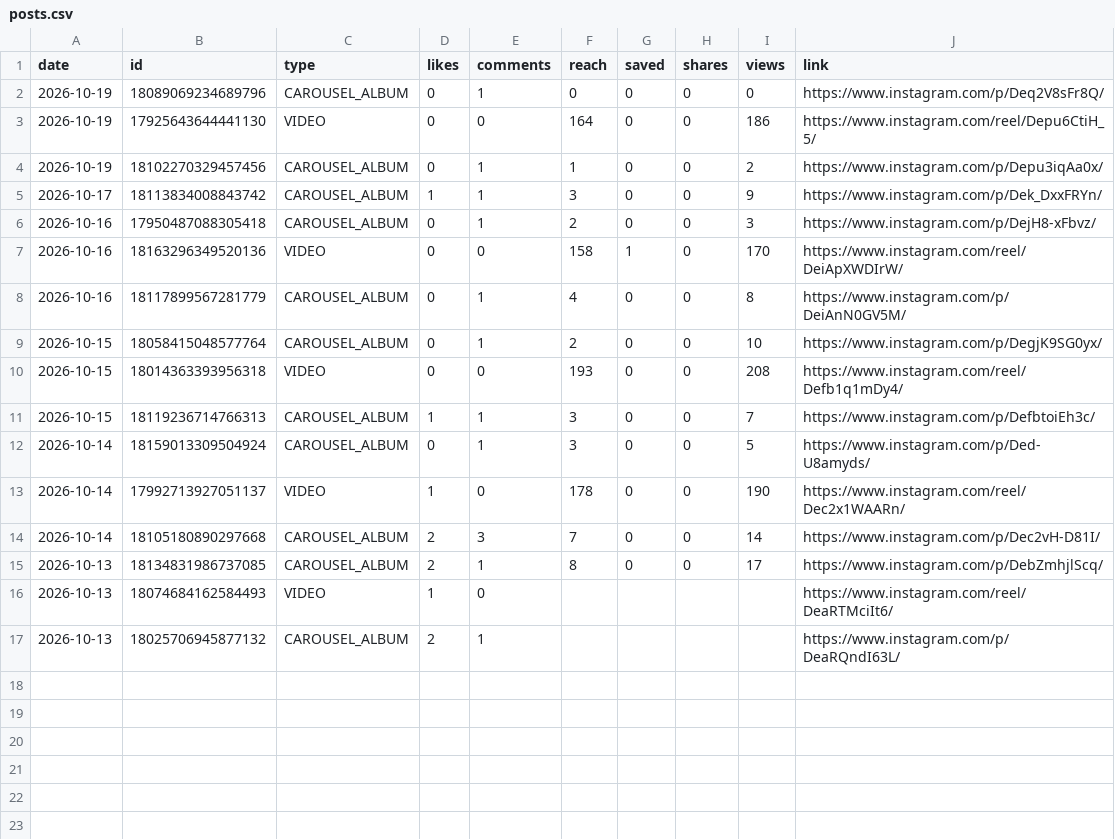
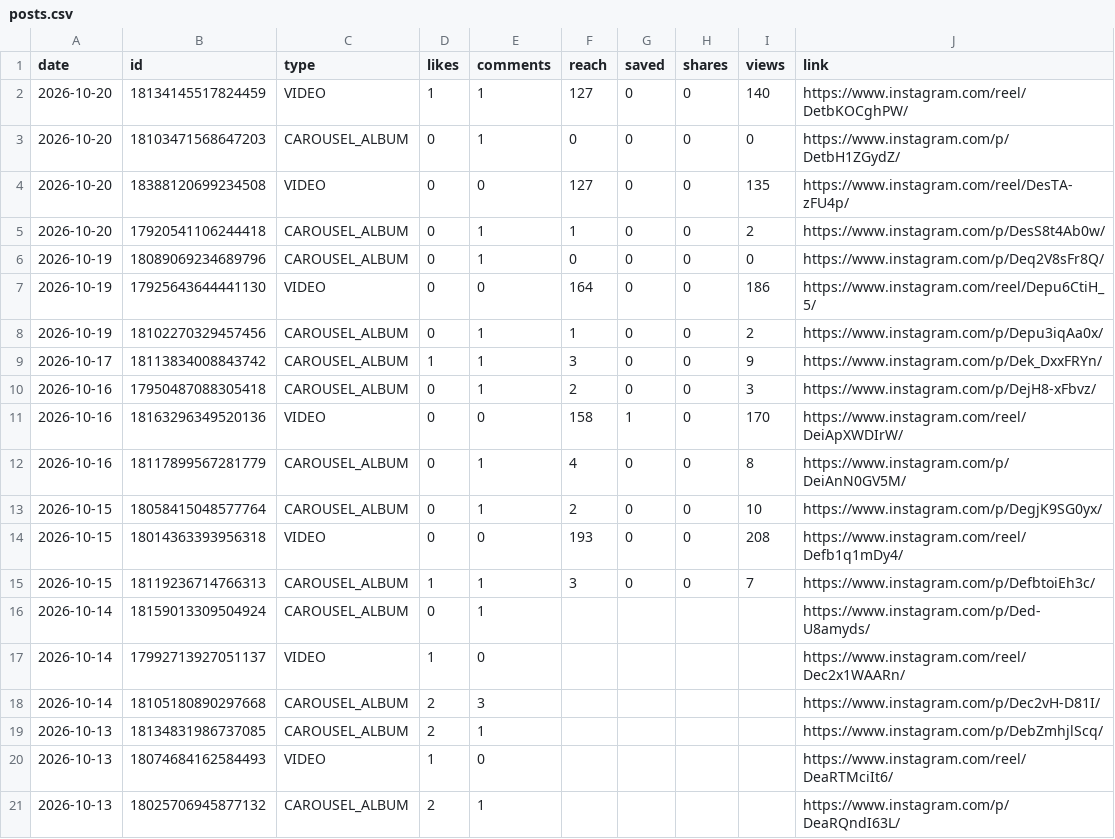
Before and after one commit to medical3820/market-vitals-instagram, a CSV file: metrics/posts.csv, drawn as a sheet.

```diff
--- a/metrics/posts.csv
+++ b/metrics/posts.csv
@@ -1,2 +1,6 @@
 date,id,type,likes,comments,reach,saved,shares,views,link
+2026-10-20,18134145517824459,VIDEO,1,1,127,0,0,140,https://www.instagram.com/reel/DetbKOCghPW/
+2026-10-20,18103471568647203,CAROUSEL_ALBUM,0,1,0,0,0,0,https://www.instagram.com/p/DetbH1ZGydZ/
+2026-10-20,18388120699234508,VIDEO,0,0,127,0,0,135,https://www.instagram.com/reel/DesTA-zFU4p/
+2026-10-20,17920541106244418,CAROUSEL_ALBUM,0,1,1,0,0,2,https://www.instagram.com/p/DesS8t4Ab0w/
 2026-10-19,18089069234689796,CAROUSEL_ALBUM,0,1,0,0,0,0,https://www.instagram.com/p/Deq2V8sFr8Q/
@@ -11,6 +15,6 @@ date,id,type,likes,comments,reach,saved,shares,views,link
 2026-10-15,18119236714766313,CAROUSEL_ALBUM,1,1,3,0,0,7,https://www.instagram.com/p/DefbtoiEh3c/
-2026-10-14,18159013309504924,CAROUSEL_ALBUM,0,1,3,0,0,5,https://www.instagram.com/p/Ded-U8amyds/
-2026-10-14,17992713927051137,VIDEO,1,0,178,0,0,190,https://www.instagram.com/reel/Dec2x1WAARn/
-2026-10-14,18105180890297668,CAROUSEL_ALBUM,2,3,7,0,0,14,https://www.instagram.com/p/Dec2vH-D81I/
-2026-10-13,18134831986737085,CAROUSEL_ALBUM,2,1,8,0,0,17,https://www.instagram.com/p/DebZmhjlScq/
+2026-10-14,18159013309504924,CAROUSEL_ALBUM,0,1,,,,,https://www.instagram.com/p/Ded-U8amyds/
+2026-10-14,17992713927051137,VIDEO,1,0,,,,,https://www.instagram.com/reel/Dec2x1WAARn/
+2026-10-14,18105180890297668,CAROUSEL_ALBUM,2,3,,,,,https://www.instagram.com/p/Dec2vH-D81I/
+2026-10-13,18134831986737085,CAROUSEL_ALBUM,2,1,,,,,https://www.instagram.com/p/DebZmhjlScq/
 2026-10-13,18074684162584493,VIDEO,1,0,,,,,https://www.instagram.com/reel/DeaRTMciIt6/
```
Also changed, not shown: metrics/history.csv.
